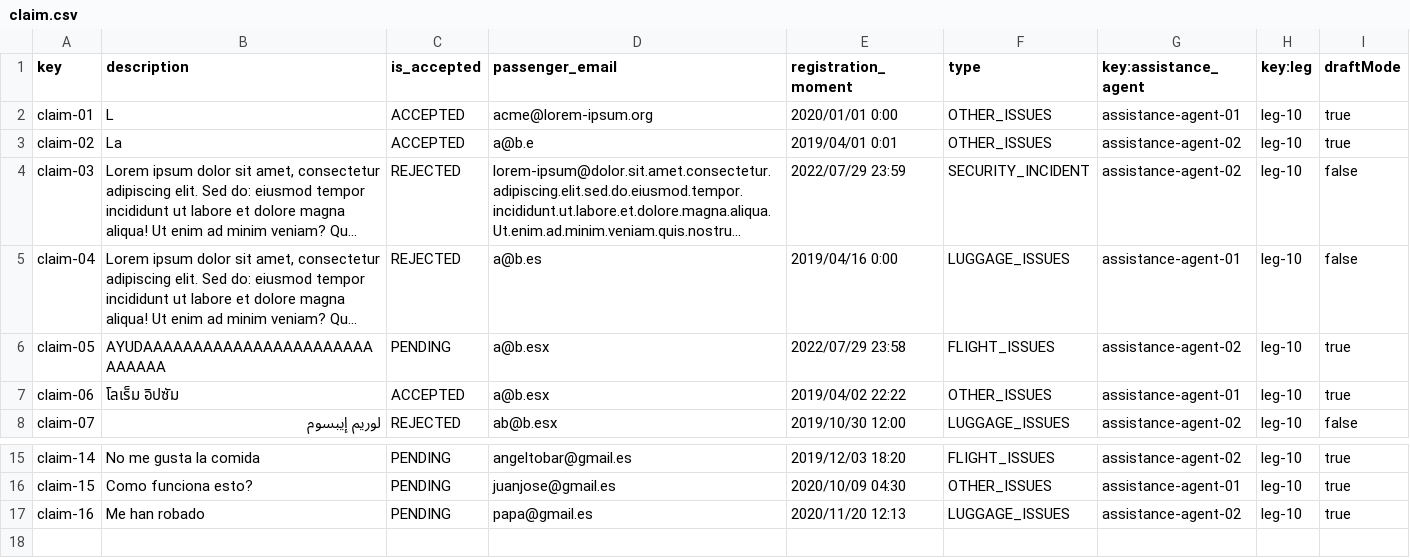
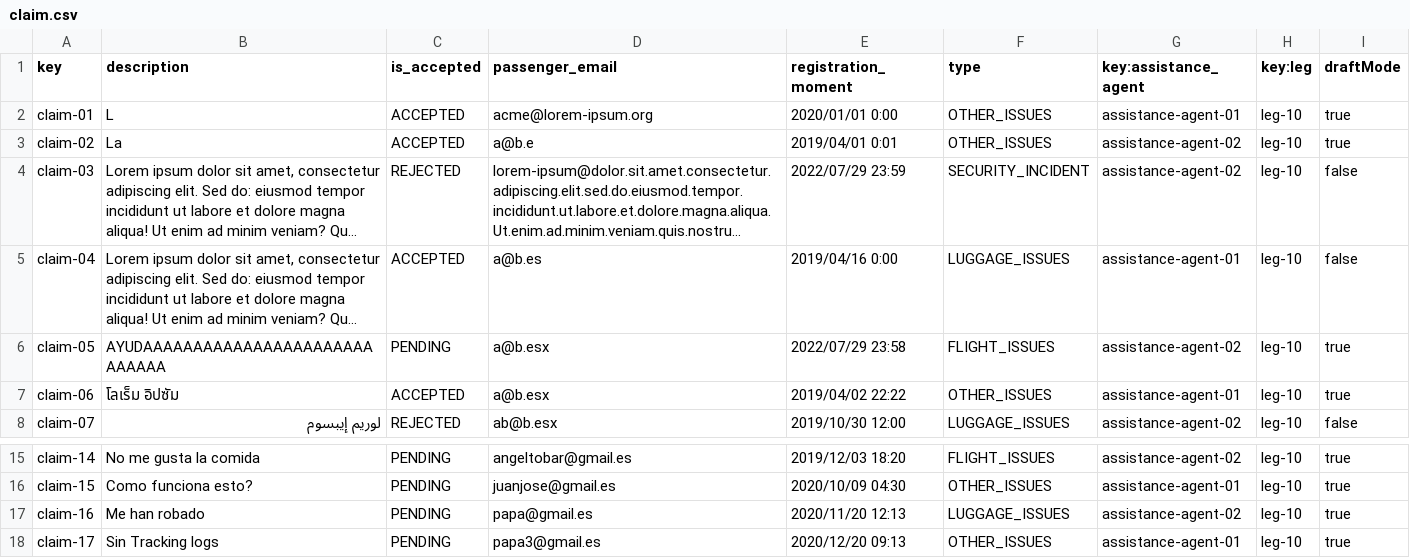
Before and after one commit to Emilio-115/DP2-Acme-ANS, a CSV file: src/main/resources/WEB-INF/data/sample/claim.csv, drawn as a sheet; only a part is shown, gaps mark what is left out; long unchanged cells end in …; the diff names each change by its address in the sheet, - before the commit and + after, or states it on an @@ line.

Commit message:
test: :white_check_mark: repair claim test (99.9% cover)

```diff
--- a/src/main/resources/WEB-INF/data/sample/claim.csv
+++ b/src/main/resources/WEB-INF/data/sample/claim.csv
-C5 (is_accepted): REJECTED
+C5 (is_accepted): ACCEPTED
+row 18: claim-17 | Sin Tracking logs | PENDING | papa3@gmail.es | 2020/12/20 09:13 | OTHER_ISSUES | assistance-agent-01 | leg-10 | true
```
Also changed, not shown: src/main/resources/WEB-INF/data/sample/tracking-log.csv, 15 other files.
